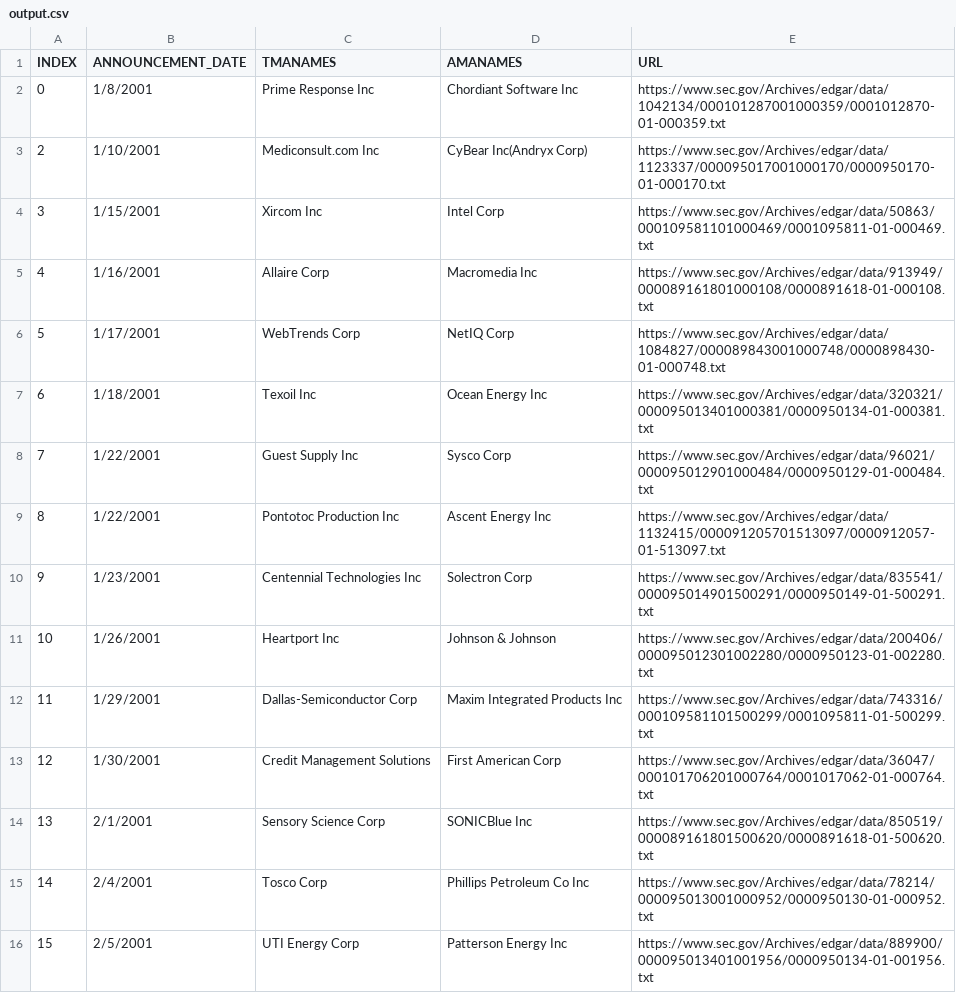
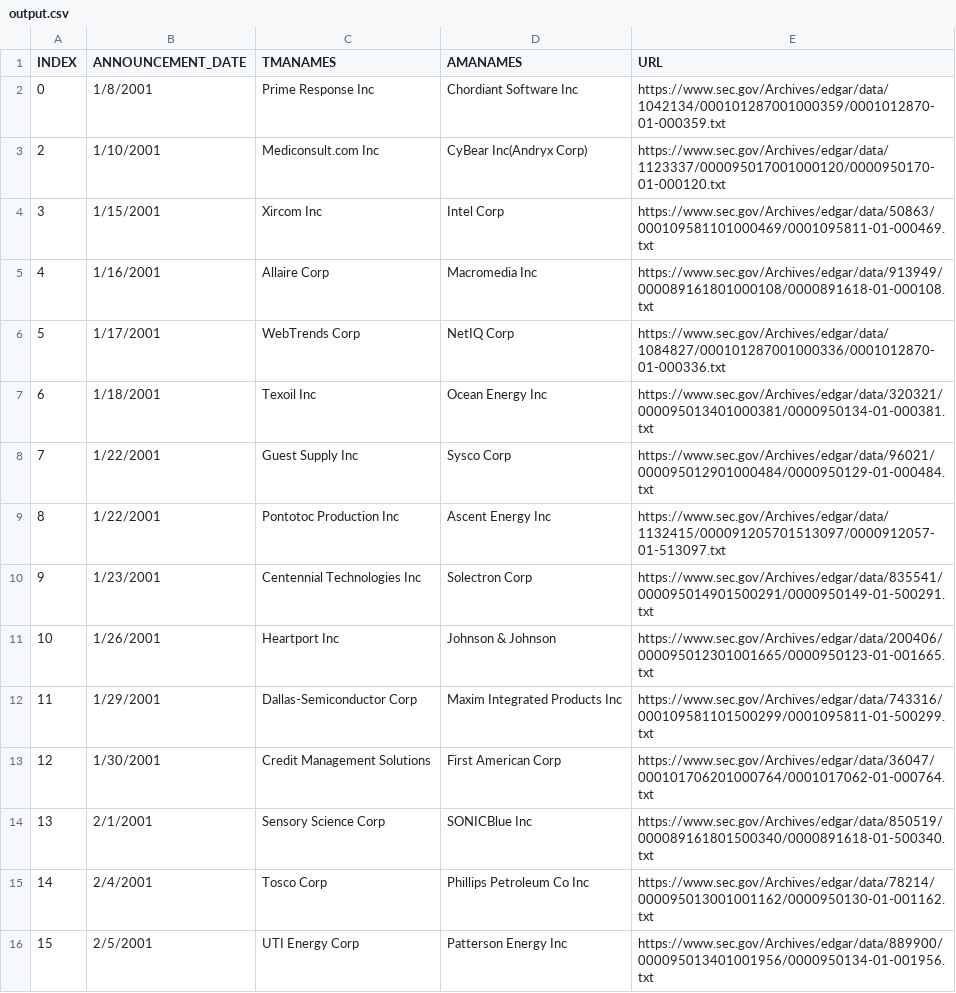
Before and after one commit to BryanL43/MergeExtractor, a CSV file: output.csv, drawn as a sheet; only a part is shown; the diff covers the shown part only.

```diff
--- a/output.csv
+++ b/output.csv
@@ -2,6 +2,6 @@ INDEX,ANNOUNCEMENT_DATE,TMANAMES,AMANAMES,URL
 0,1/8/2001,Prime Response Inc,Chordiant Software Inc,https://www.sec.gov/Archives/edgar/data/1042134/000101287001000359/0001012870-01-000359.txt
-2,1/10/2001,Mediconsult.com Inc,CyBear Inc(Andryx Corp),https://www.sec.gov/Archives/edgar/data/1123337/000095017001000170/0000950170-01-000170.txt
+2,1/10/2001,Mediconsult.com Inc,CyBear Inc(Andryx Corp),https://www.sec.gov/Archives/edgar/data/1123337/000095017001000120/0000950170-01-000120.txt
 3,1/15/2001,Xircom Inc,Intel Corp,https://www.sec.gov/Archives/edgar/data/50863/000109581101000469/0001095811-01-000469.txt
 4,1/16/2001,Allaire Corp,Macromedia Inc,https://www.sec.gov/Archives/edgar/data/913949/000089161801000108/0000891618-01-000108.txt
-5,1/17/2001,WebTrends Corp,NetIQ Corp,https://www.sec.gov/Archives/edgar/data/1084827/000089843001000748/0000898430-01-000748.txt
+5,1/17/2001,WebTrends Corp,NetIQ Corp,https://www.sec.gov/Archives/edgar/data/1084827/000101287001000336/0001012870-01-000336.txt
 6,1/18/2001,Texoil Inc,Ocean Energy Inc,https://www.sec.gov/Archives/edgar/data/320321/000095013401000381/0000950134-01-000381.txt
@@ -10,7 +10,7 @@ INDEX,ANNOUNCEMENT_DATE,TMANAMES,AMANAMES,URL
 9,1/23/2001,Centennial Technologies Inc,Solectron Corp,https://www.sec.gov/Archives/edgar/data/835541/000095014901500291/0000950149-01-500291.txt
-10,1/26/2001,Heartport Inc,Johnson & Johnson,https://www.sec.gov/Archives/edgar/data/200406/000095012301002280/0000950123-01-002280.txt
+10,1/26/2001,Heartport Inc,Johnson & Johnson,https://www.sec.gov/Archives/edgar/data/200406/000095012301001665/0000950123-01-001665.txt
 11,1/29/2001,Dallas-Semiconductor Corp,Maxim Integrated Products Inc,https://www.sec.gov/Archives/edgar/data/743316/000109581101500299/0001095811-01-500299.txt
 12,1/30/2001,Credit Management Solutions,First American Corp,https://www.sec.gov/Archives/edgar/data/36047/000101706201000764/0001017062-01-000764.txt
-13,2/1/2001,Sensory Science Corp,SONICBlue Inc,https://www.sec.gov/Archives/edgar/data/850519/000089161801500620/0000891618-01-500620.txt
-14,2/4/2001,Tosco Corp,Phillips Petroleum Co Inc,https://www.sec.gov/Archives/edgar/data/78214/000095013001000952/0000950130-01-000952.txt
+13,2/1/2001,Sensory Science Corp,SONICBlue Inc,https://www.sec.gov/Archives/edgar/data/850519/000089161801500340/0000891618-01-500340.txt
+14,2/4/2001,Tosco Corp,Phillips Petroleum Co Inc,https://www.sec.gov/Archives/edgar/data/78214/000095013001001162/0000950130-01-001162.txt
 15,2/5/2001,UTI Energy Corp,Patterson Energy Inc,https://www.sec.gov/Archives/edgar/data/889900/000095013401001956/0000950134-01-001956.txt
```
Also changed, not shown: 14 removed rows and 9 edited cells elsewhere in this file, 48 other files.
